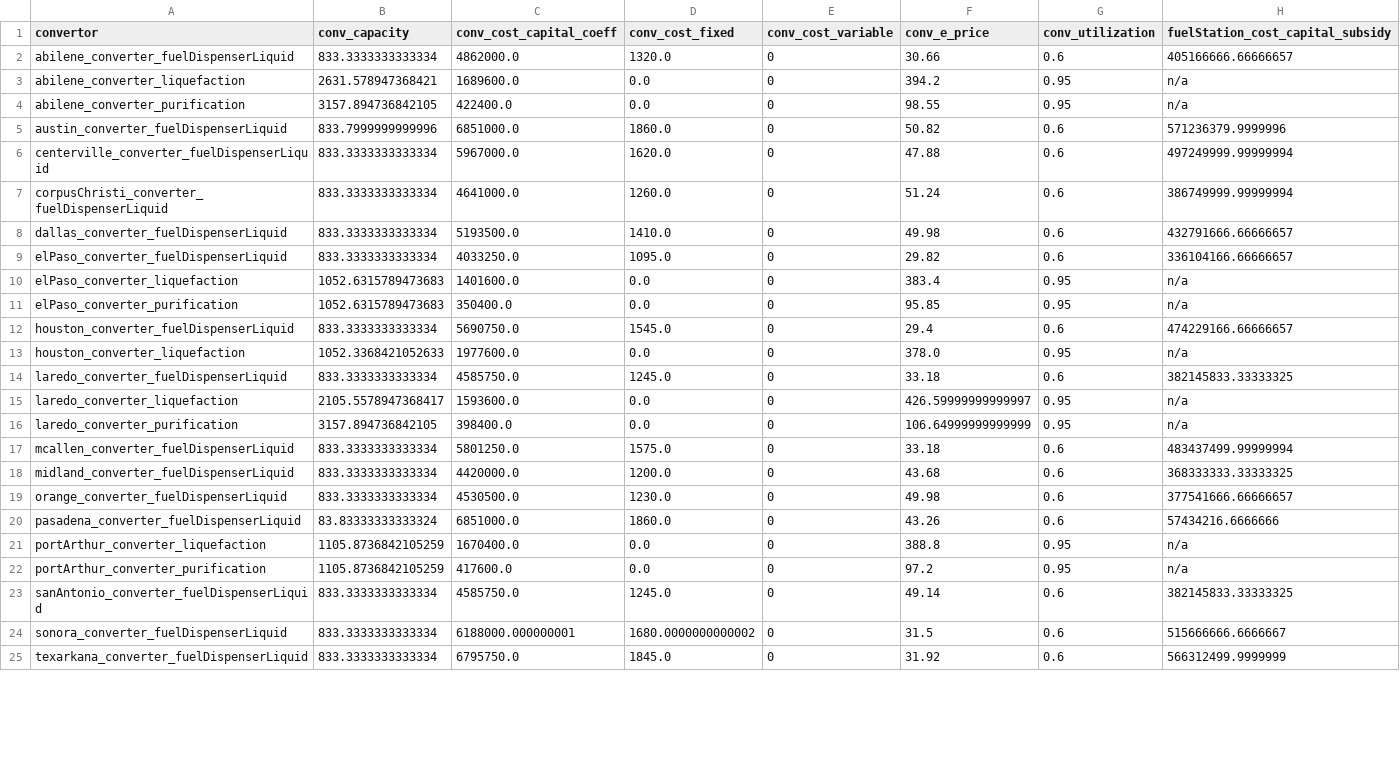
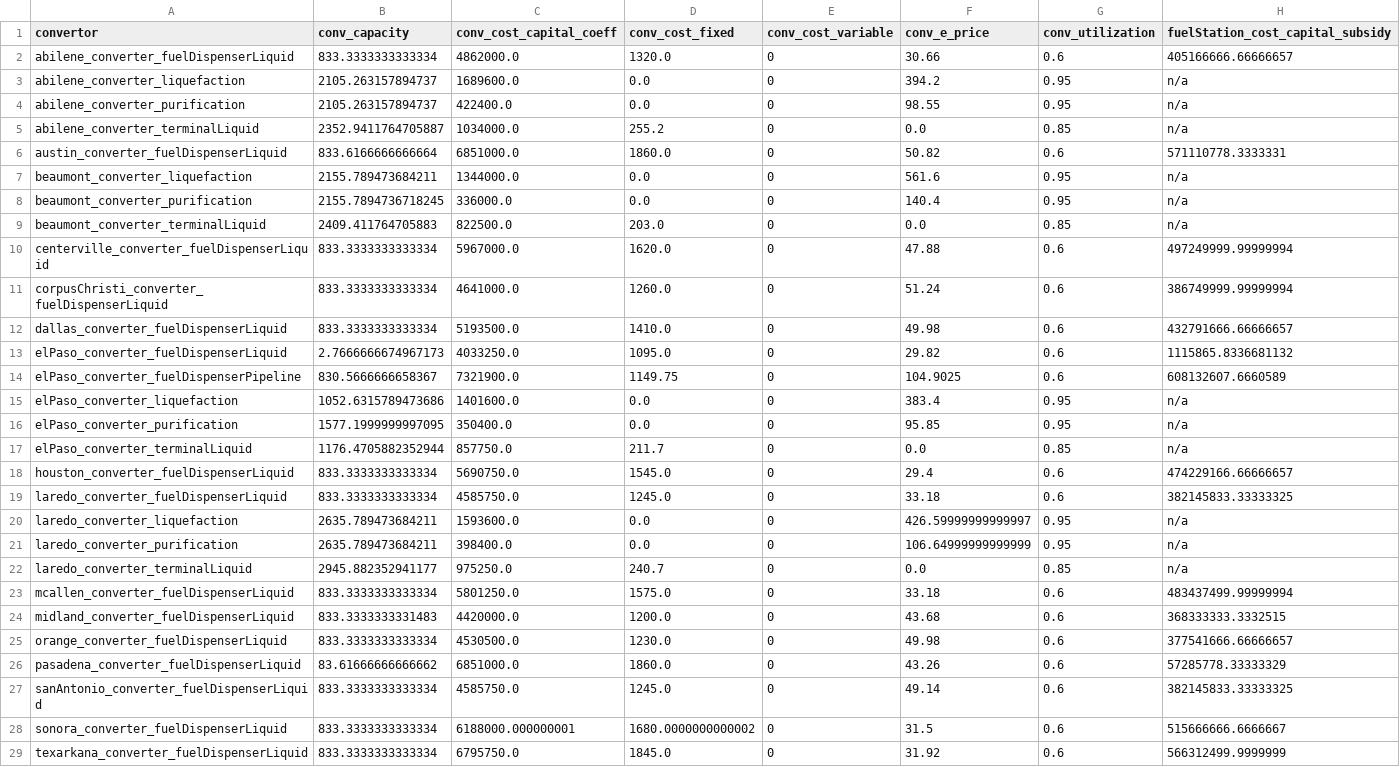
Before and after one commit to webber-energy-group/HOwDI, a CSV file: data/base/outputs/conversion.csv, drawn as a sheet; only a part is shown; the diff covers the shown part only.

Commit message:
fix bug with chained converters

```diff
--- a/data/base/outputs/conversion.csv
+++ b/data/base/outputs/conversion.csv
@@ -2,5 +2,9 @@ convertor,conv_capacity,conv_cost_capital_coeff,conv_cost_fixed,conv_cost_variab
 abilene_converter_fuelDispenserLiquid,833.3333333333334,4862000.0,1320.0,0,30.66,0.6,405166666.66666657
-abilene_converter_liquefaction,2631.578947368421,1689600.0,0.0,0,394.2,0.95,n/a
-abilene_converter_purification,3157.894736842105,422400.0,0.0,0,98.55,0.95,n/a
-austin_converter_fuelDispenserLiquid,833.7999999999996,6851000.0,1860.0,0,50.82,0.6,571236379.9999996
+abilene_converter_liquefaction,2105.263157894737,1689600.0,0.0,0,394.2,0.95,n/a
+abilene_converter_purification,2105.263157894737,422400.0,0.0,0,98.55,0.95,n/a
+abilene_converter_terminalLiquid,2352.9411764705887,1034000.0,255.2,0,0.0,0.85,n/a
+austin_converter_fuelDispenserLiquid,833.6166666666664,6851000.0,1860.0,0,50.82,0.6,571110778.3333331
+beaumont_converter_liquefaction,2155.789473684211,1344000.0,0.0,0,561.6,0.95,n/a
+beaumont_converter_purification,2155.7894736718245,336000.0,0.0,0,140.4,0.95,n/a
+beaumont_converter_terminalLiquid,2409.411764705883,822500.0,203.0,0,0.0,0.85,n/a
 centerville_converter_fuelDispenserLiquid,833.3333333333334,5967000.0,1620.0,0,47.88,0.6,497249999.99999994
@@ -8,16 +12,16 @@ corpusChristi_converter_fuelDispenserLiquid,833.3333333333334,4641000.0,1260.0,0
 dallas_converter_fuelDispenserLiquid,833.3333333333334,5193500.0,1410.0,0,49.98,0.6,432791666.66666657
-elPaso_converter_fuelDispenserLiquid,833.3333333333334,4033250.0,1095.0,0,29.82,0.6,336104166.66666657
-elPaso_converter_liquefaction,1052.6315789473683,1401600.0,0.0,0,383.4,0.95,n/a
-elPaso_converter_purification,1052.6315789473683,350400.0,0.0,0,95.85,0.95,n/a
+elPaso_converter_fuelDispenserLiquid,2.7666666674967173,4033250.0,1095.0,0,29.82,0.6,1115865.8336681132
+elPaso_converter_fuelDispenserPipeline,830.5666666658367,7321900.0,1149.75,0,104.9025,0.6,608132607.6660589
+elPaso_converter_liquefaction,1052.6315789473686,1401600.0,0.0,0,383.4,0.95,n/a
+elPaso_converter_purification,1577.1999999997095,350400.0,0.0,0,95.85,0.95,n/a
+elPaso_converter_terminalLiquid,1176.4705882352944,857750.0,211.7,0,0.0,0.85,n/a
 houston_converter_fuelDispenserLiquid,833.3333333333334,5690750.0,1545.0,0,29.4,0.6,474229166.66666657
-houston_converter_liquefaction,1052.3368421052633,1977600.0,0.0,0,378.0,0.95,n/a
 laredo_converter_fuelDispenserLiquid,833.3333333333334,4585750.0,1245.0,0,33.18,0.6,382145833.33333325
-laredo_converter_liquefaction,2105.5578947368417,1593600.0,0.0,0,426.59999999999997,0.95,n/a
-laredo_converter_purification,3157.894736842105,398400.0,0.0,0,106.64999999999999,0.95,n/a
+laredo_converter_liquefaction,2635.789473684211,1593600.0,0.0,0,426.59999999999997,0.95,n/a
+laredo_converter_purification,2635.789473684211,398400.0,0.0,0,106.64999999999999,0.95,n/a
+laredo_converter_terminalLiquid,2945.882352941177,975250.0,240.7,0,0.0,0.85,n/a
 mcallen_converter_fuelDispenserLiquid,833.3333333333334,5801250.0,1575.0,0,33.18,0.6,483437499.99999994
-midland_converter_fuelDispenserLiquid,833.3333333333334,4420000.0,1200.0,0,43.68,0.6,368333333.33333325
+midland_converter_fuelDispenserLiquid,833.3333333331483,4420000.0,1200.0,0,43.68,0.6,368333333.3332515
 orange_converter_fuelDispenserLiquid,833.3333333333334,4530500.0,1230.0,0,49.98,0.6,377541666.66666657
-pasadena_converter_fuelDispenserLiquid,83.83333333333324,6851000.0,1860.0,0,43.26,0.6,57434216.6666666
-portArthur_converter_liquefaction,1105.8736842105259,1670400.0,0.0,0,388.8,0.95,n/a
-portArthur_converter_purification,1105.8736842105259,417600.0,0.0,0,97.2,0.95,n/a
+pasadena_converter_fuelDispenserLiquid,83.61666666666662,6851000.0,1860.0,0,43.26,0.6,57285778.33333329
 sanAntonio_converter_fuelDispenserLiquid,833.3333333333334,4585750.0,1245.0,0,49.14,0.6,382145833.33333325
```
Also changed, not shown: 1 removed row and 2 edited cells elsewhere in this file, data/base/outputs/consumption.csv, data/base/outputs/distribution.csv, 4 other files.
